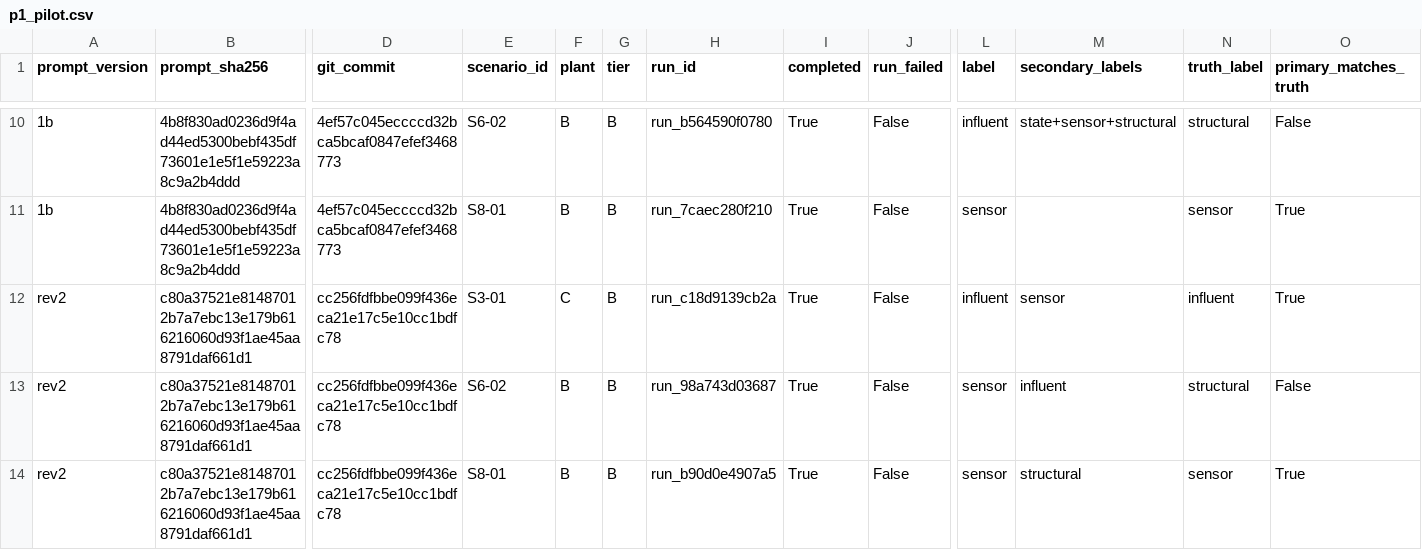
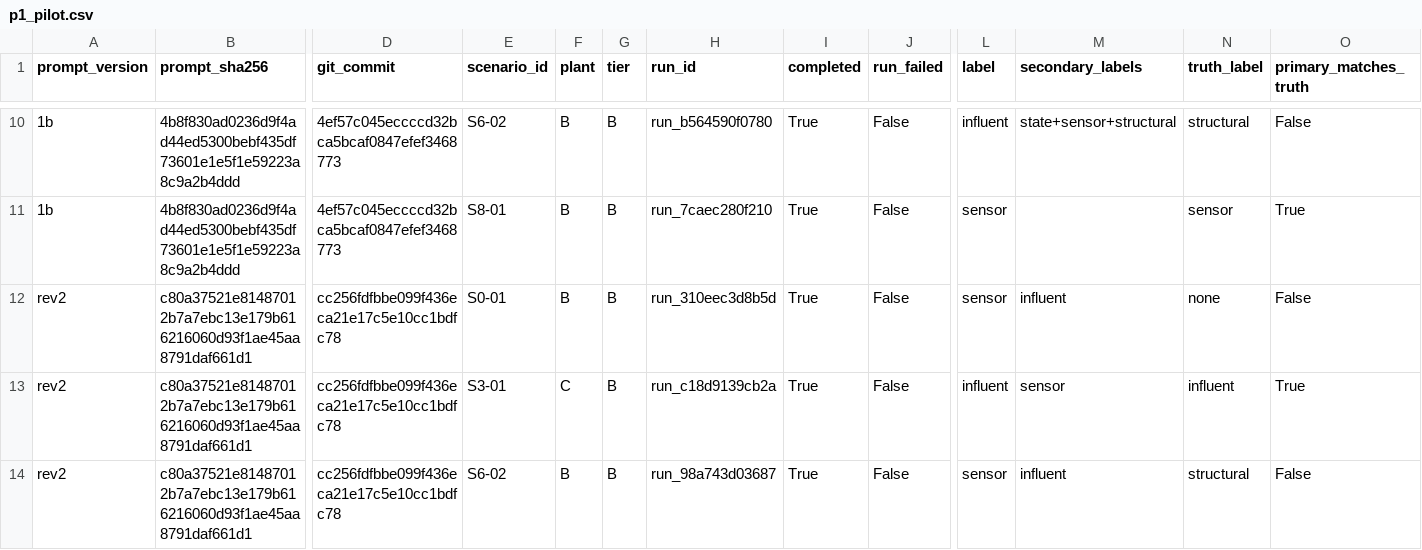
Before and after one commit to sdanquah101/agent-db, a CSV file: reports/p1_pilot.csv, drawn as a sheet; only a part is shown, gaps mark what is left out; the shorter side is filled out with more unchanged rows; rows hold the shown columns only; the diff names each change by its address in the sheet, - before the commit and + after, or states it on an @@ line.

```diff
--- a/reports/p1_pilot.csv
+++ b/reports/p1_pilot.csv
+row 12: rev2 | c80a37521e81487012b7a7ebc13e179b616216060d93f1ae45aa8791daf661d1 | cc256fdfbbe099f436eca21e17c5e10cc1bdfc78 | S0-01 | B | B | run_310eec3d8b5d | True | False | sensor | influent | none | False
```
Also changed, not shown: 1 other file.
